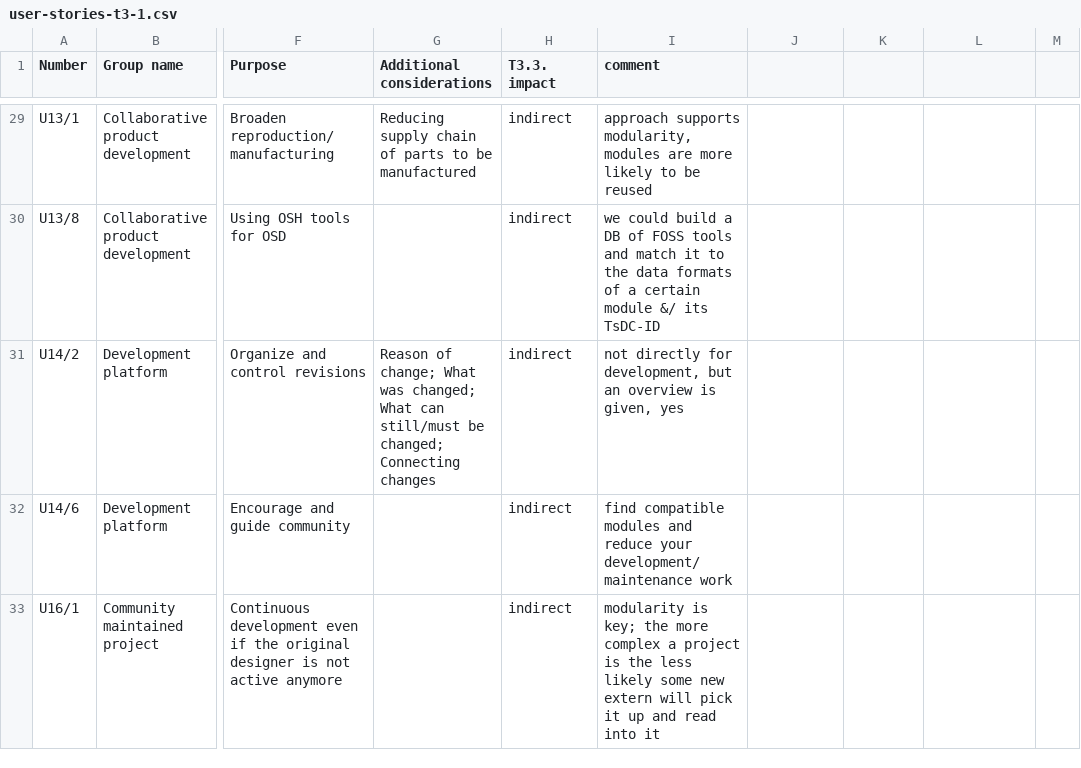
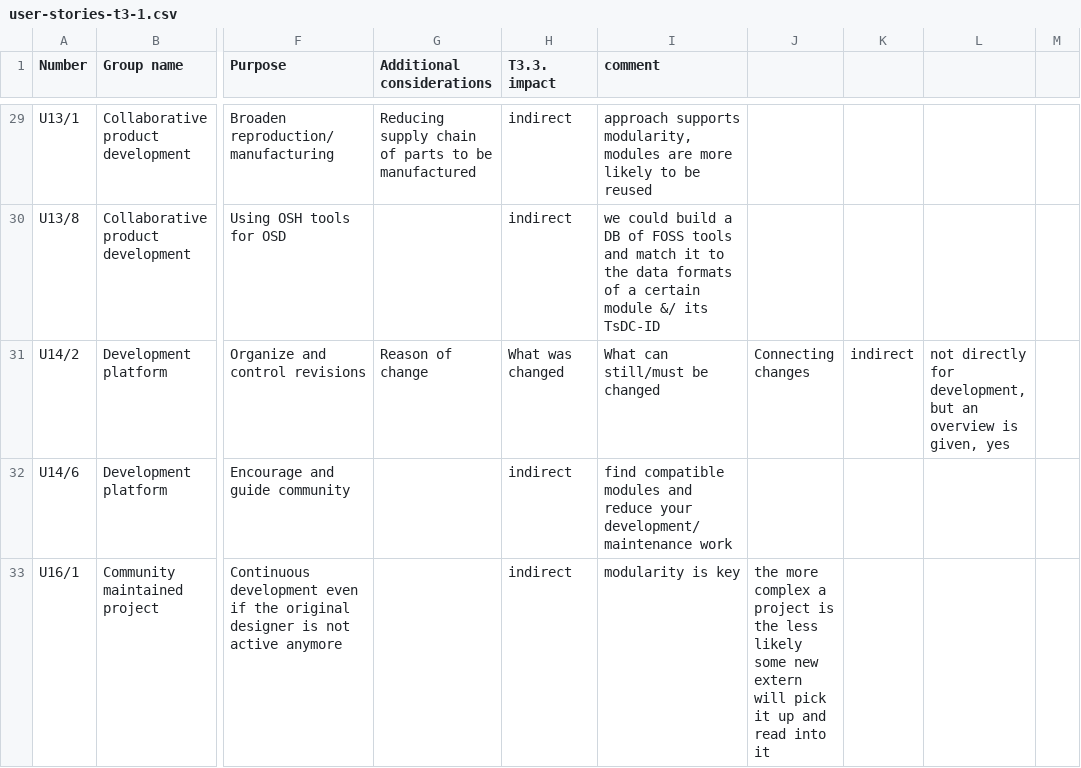
Before and after one commit to OPEN-NEXT/OKH-LOSH, a CSV file: user-stories-t3-1.csv, drawn as a sheet; only a part is shown, gaps mark what is left out; the diff covers the shown part only; the diff names each change by its address in the sheet, - before the commit and + after, or states it on an @@ line.

```diff
--- a/user-stories-t3-1.csv
+++ b/user-stories-t3-1.csv
-G31 (Additional considerations): Reason of change; What was changed; What can still/must be changed; Connecting changes
+G31 (Additional considerations): Reason of change
-H31 (T3.3. impact): indirect
+H31 (T3.3. impact): What was changed
-I31 (comment): not directly for development, but an overview is given, yes
+I31 (comment): What can still/must be changed
-J31: (empty)
+J31: Connecting changes
-K31: (empty)
+K31: indirect
-L31: (empty)
+L31: not directly for development, but an overview is given, yes
-I33 (comment): modularity is key; the more complex a project is the less likely some new extern will pick it up and read into it
+I33 (comment): modularity is key
-J33: (empty)
+J33: the more complex a project is the less likely some new extern will pick it up and read into it
```
Also changed, not shown: 48 edited cells elsewhere in this file.
